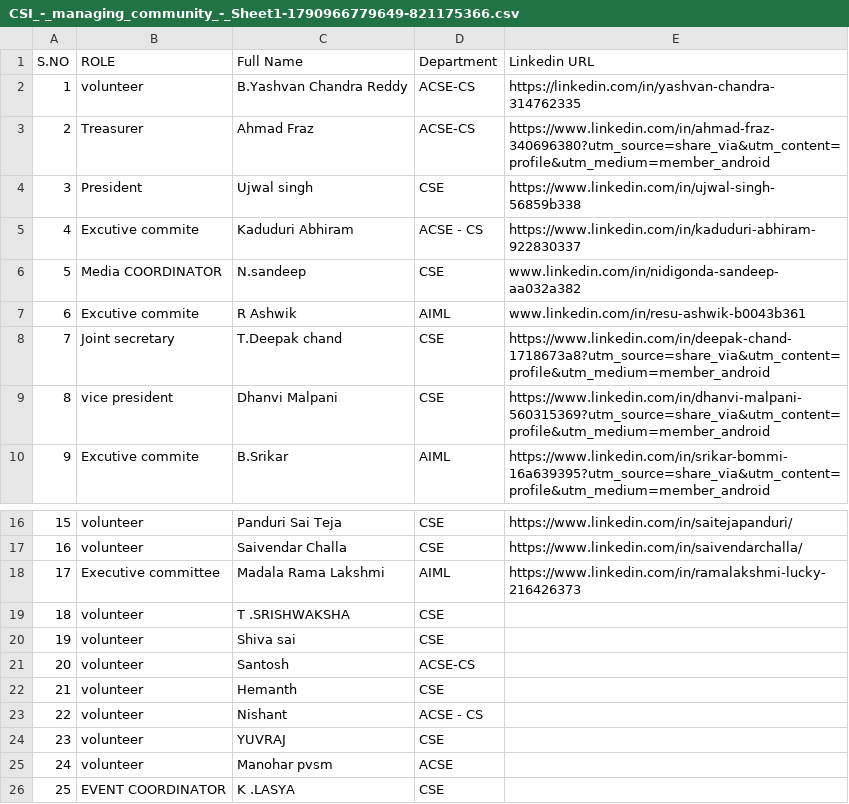
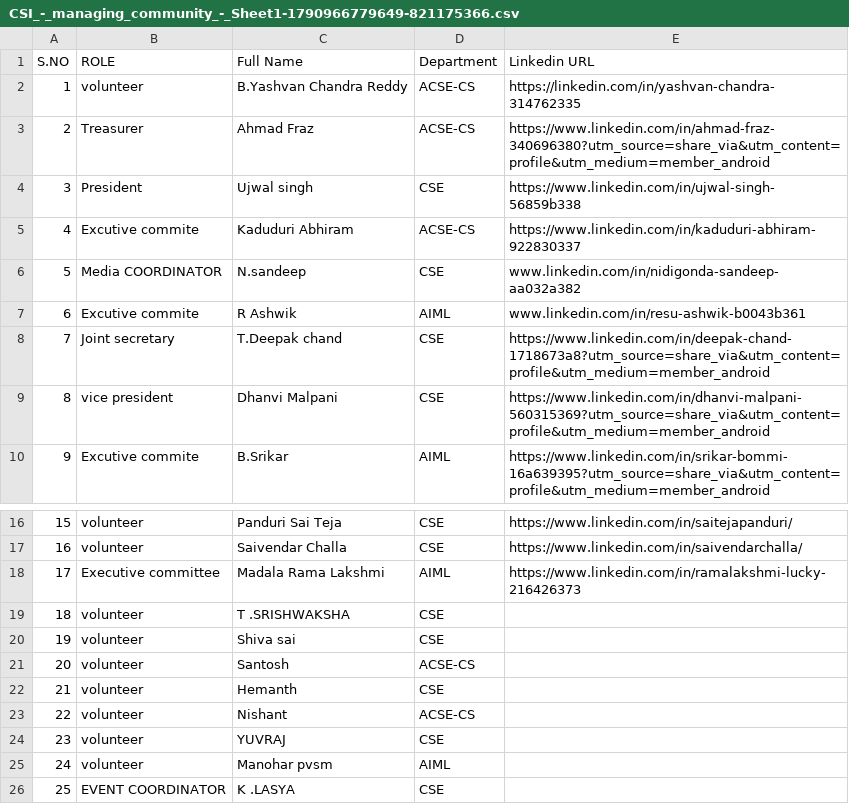
Before and after one commit to Sandeepnidi2028/CSI-VFSTR-Hyderabad-Website-ready-for-deployment, a CSV file: csi-vfstr-hyderabad/server/uploads/CSI_-_managing_community_-_Sheet1-1790966779649-821175366.csv, drawn as a sheet; only a part is shown, gaps mark what is left out.

Commit message:
Update CSI_-_managing_community_-_Sheet1-1790966779649-821175366.csv

```diff
--- a/csi-vfstr-hyderabad/server/uploads/CSI_-_managing_community_-_Sheet1-1790966779649-821175366.csv
+++ b/csi-vfstr-hyderabad/server/uploads/CSI_-_managing_community_-_Sheet1-1790966779649-821175366.csv
@@ -4,3 +4,3 @@ S.NO,ROLE,Full Name ,Department,Linkedin URL
 3,President,Ujwal singh,CSE,https://www.linkedin.com/in/ujwal-singh-56859b338
-4,Excutive commite,Kaduduri Abhiram ,ACSE - CS,https://www.linkedin.com/in/kaduduri-abhiram-922830337
+4,Excutive commite,Kaduduri Abhiram ,ACSE-CS,https://www.linkedin.com/in/kaduduri-abhiram-922830337
 5,Media COORDINATOR,N.sandeep,CSE,www.linkedin.com/in/nidigonda-sandeep-aa032a382
@@ -22,5 +22,5 @@ S.NO,ROLE,Full Name ,Department,Linkedin URL
 21,volunteer ,Hemanth,CSE,
-22,volunteer ,Nishant ,ACSE - CS,
+22,volunteer ,Nishant ,ACSE-CS,
 23,volunteer ,YUVRAJ,CSE,
-24,volunteer ,Manohar pvsm,ACSE,
+24,volunteer ,Manohar pvsm,AIML,
 25,EVENT COORDINATOR,K .LASYA,CSE,
```
